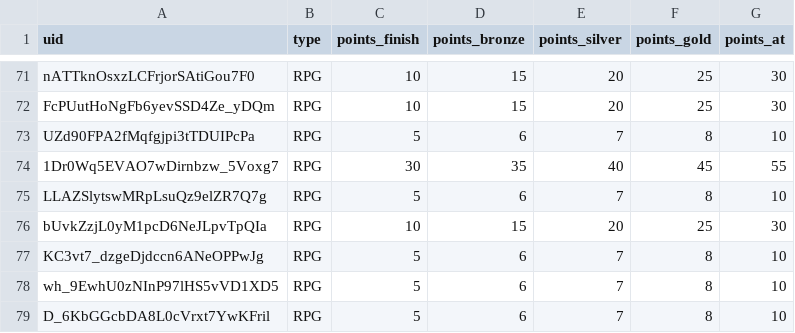
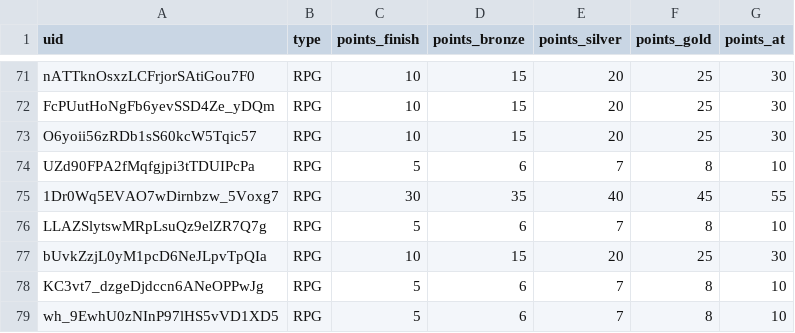
Before and after one commit to spl1nes/tmrank, a CSV file: maps.csv, drawn as a sheet; only a part is shown, gaps mark what is left out; the shorter side is filled out with more unchanged rows; the diff names each change by its address in the sheet, - before the commit and + after, or states it on an @@ line.

Commit message:
Update maps.csv

```diff
--- a/maps.csv
+++ b/maps.csv
+row 73: O6yoii56zRDb1sS60kcW5Tqic57 | RPG | 10 | 15 | 20 | 25 | 30
```
